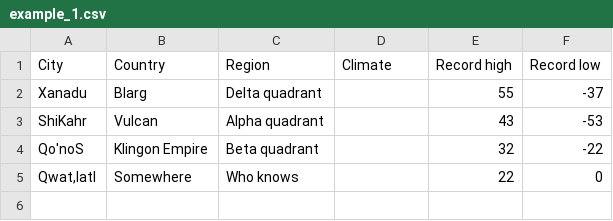
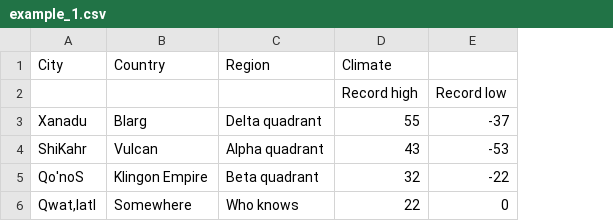
Before and after one commit to Neil-Haskins/boot-dev_Personal-Project-1, a CSV file: data/example_1.csv, drawn as a sheet; removed rows and columns are numbered as before the commit, all else as after; the diff names each change by its address in the sheet, - before the commit and + after, or states it on an @@ line.

Commit message:
Return better nested list for headings from _get_headings

```diff
--- a/data/example_1.csv
+++ b/data/example_1.csv
-column E (Record high), rows 2-5: 55 | 43 | 32 | 22
-E1: Record low
+E1: (empty)
+row 2:  |  |  | Record high | Record low
-D3 (Climate): (empty)
+D3 (Climate): 55
-D4 (Climate): (empty)
+D4 (Climate): 43
-D5 (Climate): (empty)
+D5 (Climate): 32
-D6 (Climate): (empty)
+D6 (Climate): 22
```
Also changed, not shown: 3 other files.
